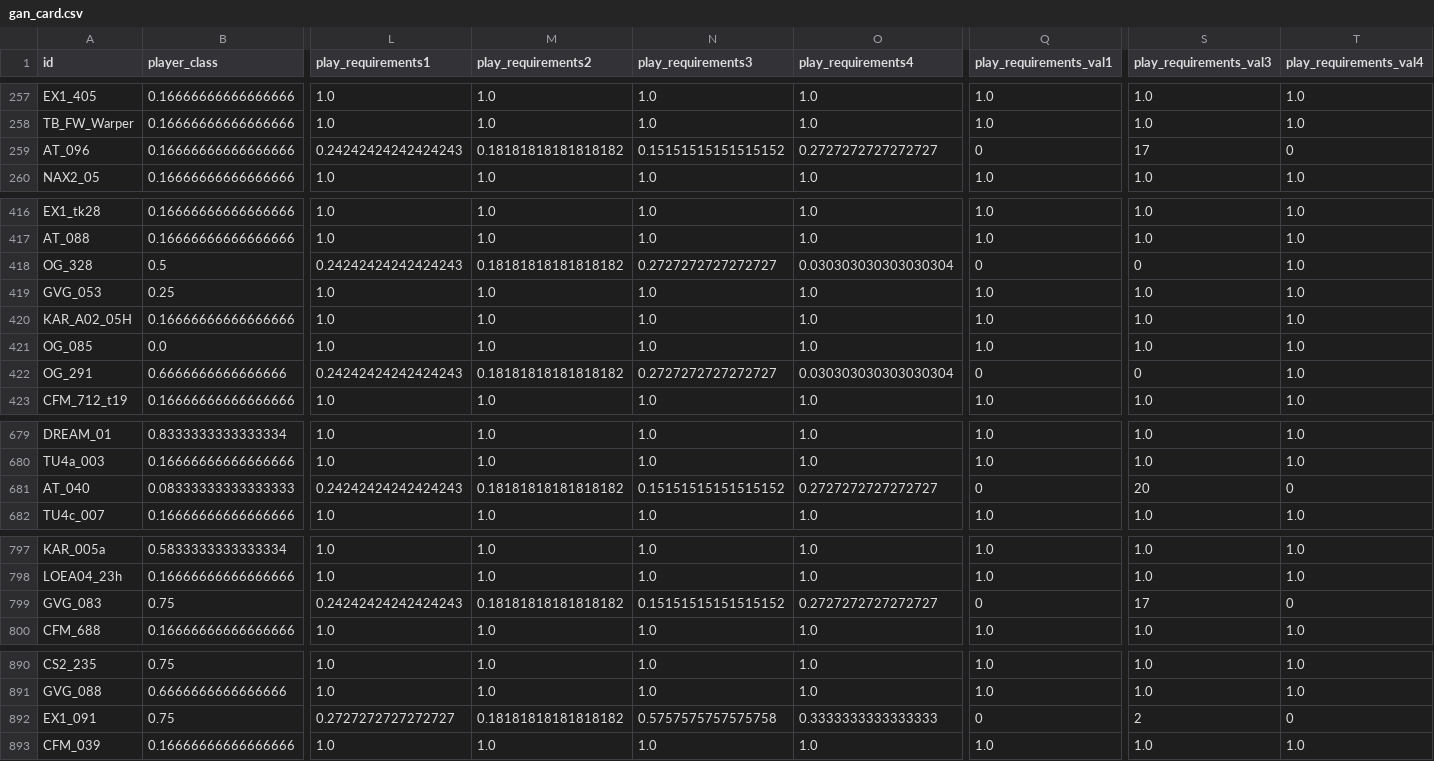
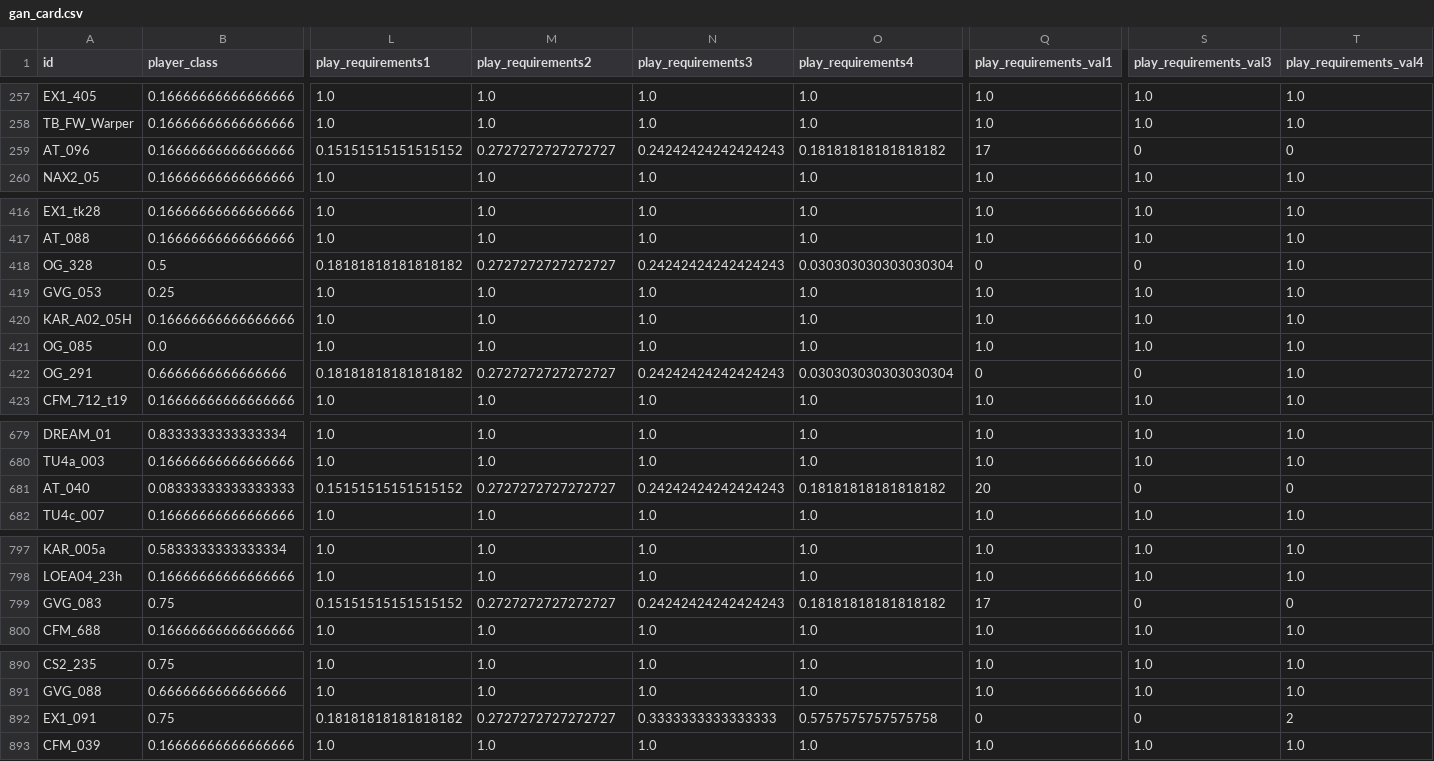
Before and after one commit to Cypher42/deep_learning_GAN_project, a CSV file: gan_card.csv, drawn as a sheet; only a part is shown, gaps mark what is left out; the diff covers the shown part only; the diff names each change by its address in the sheet, - before the commit and + after, or states it on an @@ line.

```diff
--- a/gan_card.csv
+++ b/gan_card.csv
-L259 (play_requirements1): 0.24242424242424243
+L259 (play_requirements1): 0.15151515151515152
-M259 (play_requirements2): 0.18181818181818182
+M259 (play_requirements2): 0.2727272727272727
-N259 (play_requirements3): 0.15151515151515152
+N259 (play_requirements3): 0.24242424242424243
-O259 (play_requirements4): 0.2727272727272727
+O259 (play_requirements4): 0.18181818181818182
-Q259 (play_requirements_val1): 0
+Q259 (play_requirements_val1): 17
-S259 (play_requirements_val3): 17
+S259 (play_requirements_val3): 0
-L418 (play_requirements1): 0.24242424242424243
+L418 (play_requirements1): 0.18181818181818182
-M418 (play_requirements2): 0.18181818181818182
+M418 (play_requirements2): 0.2727272727272727
-N418 (play_requirements3): 0.2727272727272727
+N418 (play_requirements3): 0.24242424242424243
-L422 (play_requirements1): 0.24242424242424243
+L422 (play_requirements1): 0.18181818181818182
-M422 (play_requirements2): 0.18181818181818182
+M422 (play_requirements2): 0.2727272727272727
-N422 (play_requirements3): 0.2727272727272727
+N422 (play_requirements3): 0.24242424242424243
-L681 (play_requirements1): 0.24242424242424243
+L681 (play_requirements1): 0.15151515151515152
-M681 (play_requirements2): 0.18181818181818182
+M681 (play_requirements2): 0.2727272727272727
-N681 (play_requirements3): 0.15151515151515152
+N681 (play_requirements3): 0.24242424242424243
-O681 (play_requirements4): 0.2727272727272727
+O681 (play_requirements4): 0.18181818181818182
-Q681 (play_requirements_val1): 0
+Q681 (play_requirements_val1): 20
-S681 (play_requirements_val3): 20
+S681 (play_requirements_val3): 0
-L799 (play_requirements1): 0.24242424242424243
+L799 (play_requirements1): 0.15151515151515152
-M799 (play_requirements2): 0.18181818181818182
+M799 (play_requirements2): 0.2727272727272727
-N799 (play_requirements3): 0.15151515151515152
+N799 (play_requirements3): 0.24242424242424243
-O799 (play_requirements4): 0.2727272727272727
+O799 (play_requirements4): 0.18181818181818182
-Q799 (play_requirements_val1): 0
+Q799 (play_requirements_val1): 17
-S799 (play_requirements_val3): 17
+S799 (play_requirements_val3): 0
-L892 (play_requirements1): 0.2727272727272727
+L892 (play_requirements1): 0.18181818181818182
-M892 (play_requirements2): 0.18181818181818182
+M892 (play_requirements2): 0.2727272727272727
-N892 (play_requirements3): 0.5757575757575758
+N892 (play_requirements3): 0.3333333333333333
-O892 (play_requirements4): 0.3333333333333333
+O892 (play_requirements4): 0.5757575757575758
-S892 (play_requirements_val3): 2
+S892 (play_requirements_val3): 0
-T892 (play_requirements_val4): 0
+T892 (play_requirements_val4): 2
```
Also changed, not shown: 103 edited cells elsewhere in this file, 1 other file.
